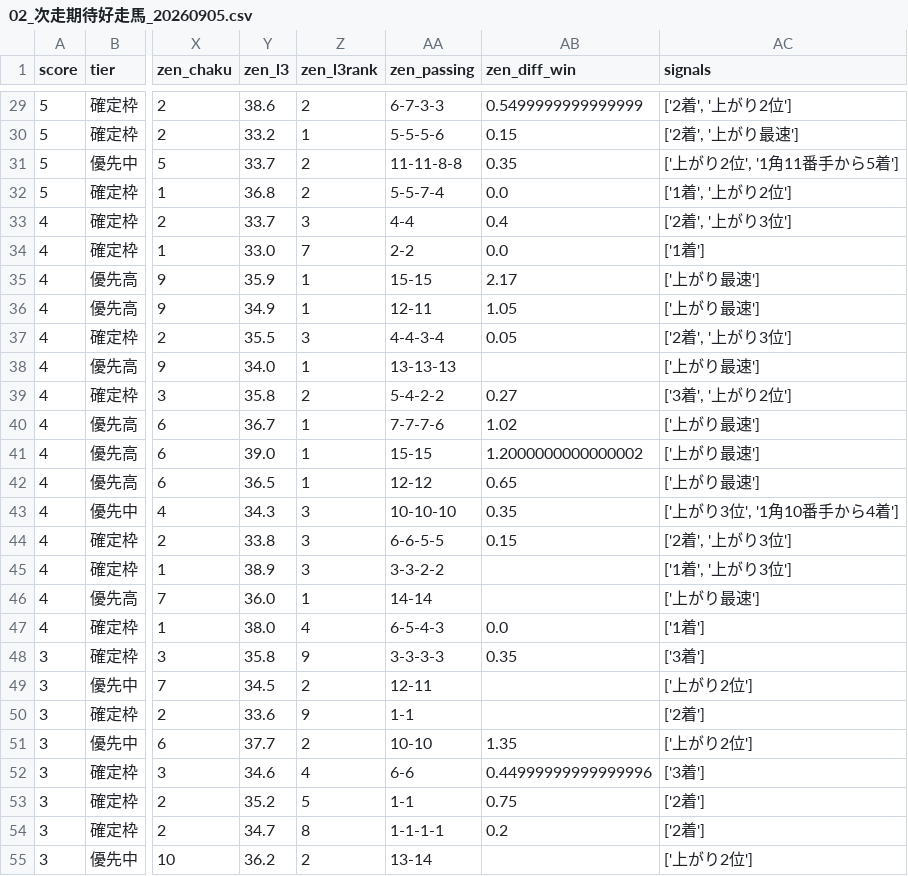
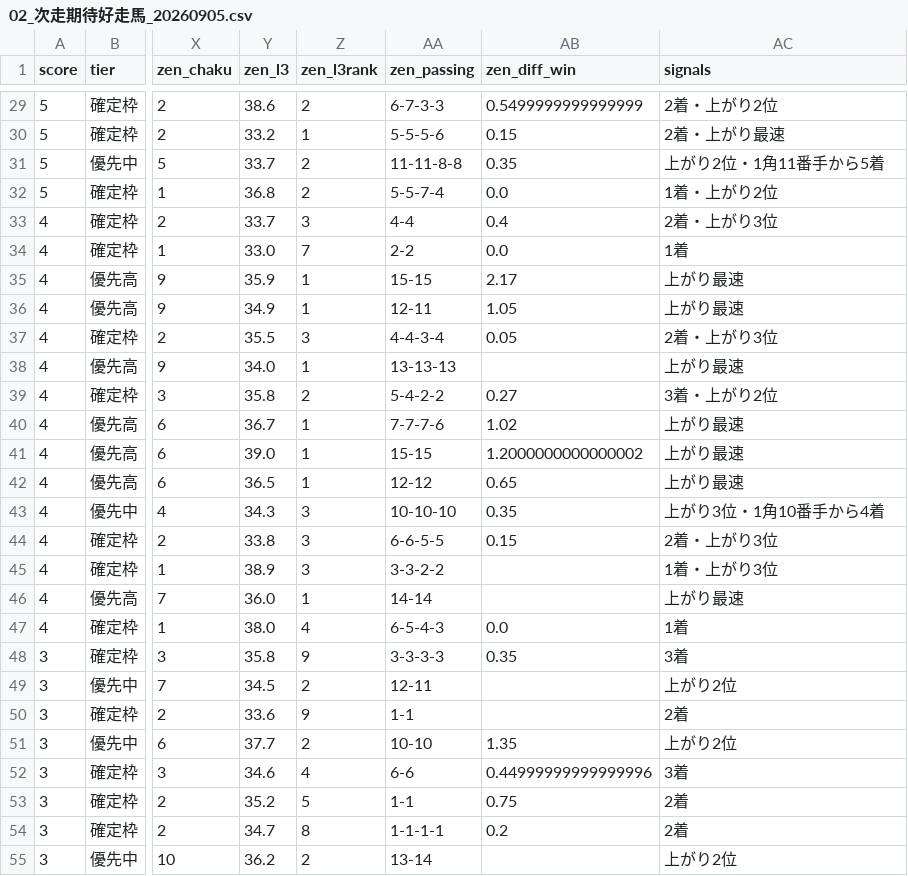
Before and after one commit to yoichikubota1224-source/github.com-new, a CSV file: predictions/20260905/02_次走期待好走馬_20260905.csv, drawn as a sheet; only a part is shown, gaps mark what is left out; the diff covers the shown part only; the diff names each change by its address in the sheet, - before the commit and + after, or states it on an @@ line.

```diff
--- a/predictions/20260905/02_次走期待好走馬_20260905.csv
+++ b/predictions/20260905/02_次走期待好走馬_20260905.csv
-AC29 (signals): ['2着', '上がり2位']
+AC29 (signals): 2着・上がり2位
-AC30 (signals): ['2着', '上がり最速']
+AC30 (signals): 2着・上がり最速
-AC31 (signals): ['上がり2位', '1角11番手から5着']
+AC31 (signals): 上がり2位・1角11番手から5着
-AC32 (signals): ['1着', '上がり2位']
+AC32 (signals): 1着・上がり2位
-AC33 (signals): ['2着', '上がり3位']
+AC33 (signals): 2着・上がり3位
-AC34 (signals): ['1着']
+AC34 (signals): 1着
-AC35:AC36 (signals): ['上がり最速']
+AC35:AC36 (signals): 上がり最速
-AC37 (signals): ['2着', '上がり3位']
+AC37 (signals): 2着・上がり3位
-AC38 (signals): ['上がり最速']
+AC38 (signals): 上がり最速
-AC39 (signals): ['3着', '上がり2位']
+AC39 (signals): 3着・上がり2位
-AC40:AC42 (signals): ['上がり最速']
+AC40:AC42 (signals): 上がり最速
-AC43 (signals): ['上がり3位', '1角10番手から4着']
+AC43 (signals): 上がり3位・1角10番手から4着
-AC44 (signals): ['2着', '上がり3位']
+AC44 (signals): 2着・上がり3位
-AC45 (signals): ['1着', '上がり3位']
+AC45 (signals): 1着・上がり3位
-AC46 (signals): ['上がり最速']
+AC46 (signals): 上がり最速
-AC47 (signals): ['1着']
+AC47 (signals): 1着
-AC48 (signals): ['3着']
+AC48 (signals): 3着
-AC49 (signals): ['上がり2位']
+AC49 (signals): 上がり2位
-AC50 (signals): ['2着']
+AC50 (signals): 2着
-AC51 (signals): ['上がり2位']
+AC51 (signals): 上がり2位
-AC52 (signals): ['3着']
+AC52 (signals): 3着
-AC53:AC54 (signals): ['2着']
+AC53:AC54 (signals): 2着
-AC55 (signals): ['上がり2位']
+AC55 (signals): 上がり2位
```
Also changed, not shown: 74 edited cells elsewhere in this file, 3 other files.
